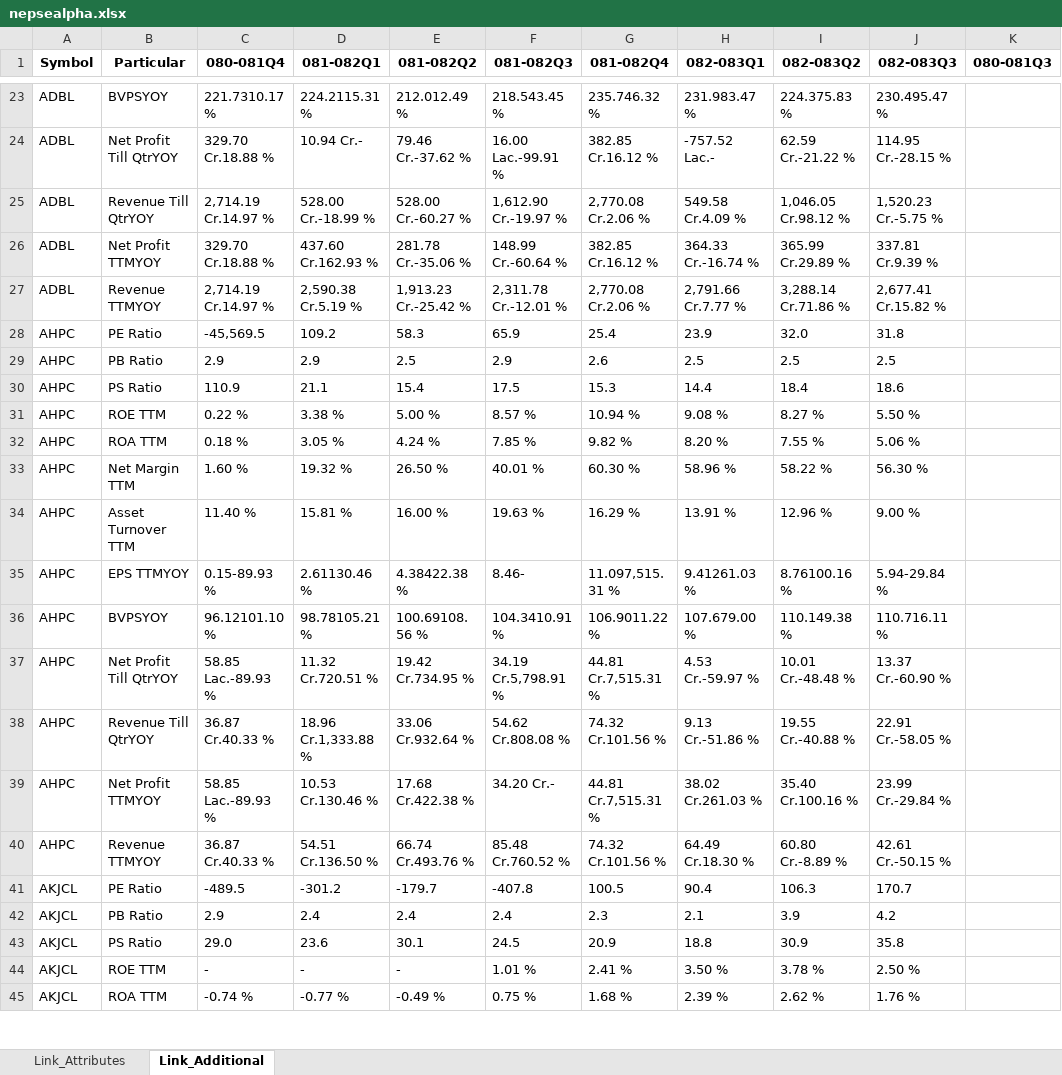
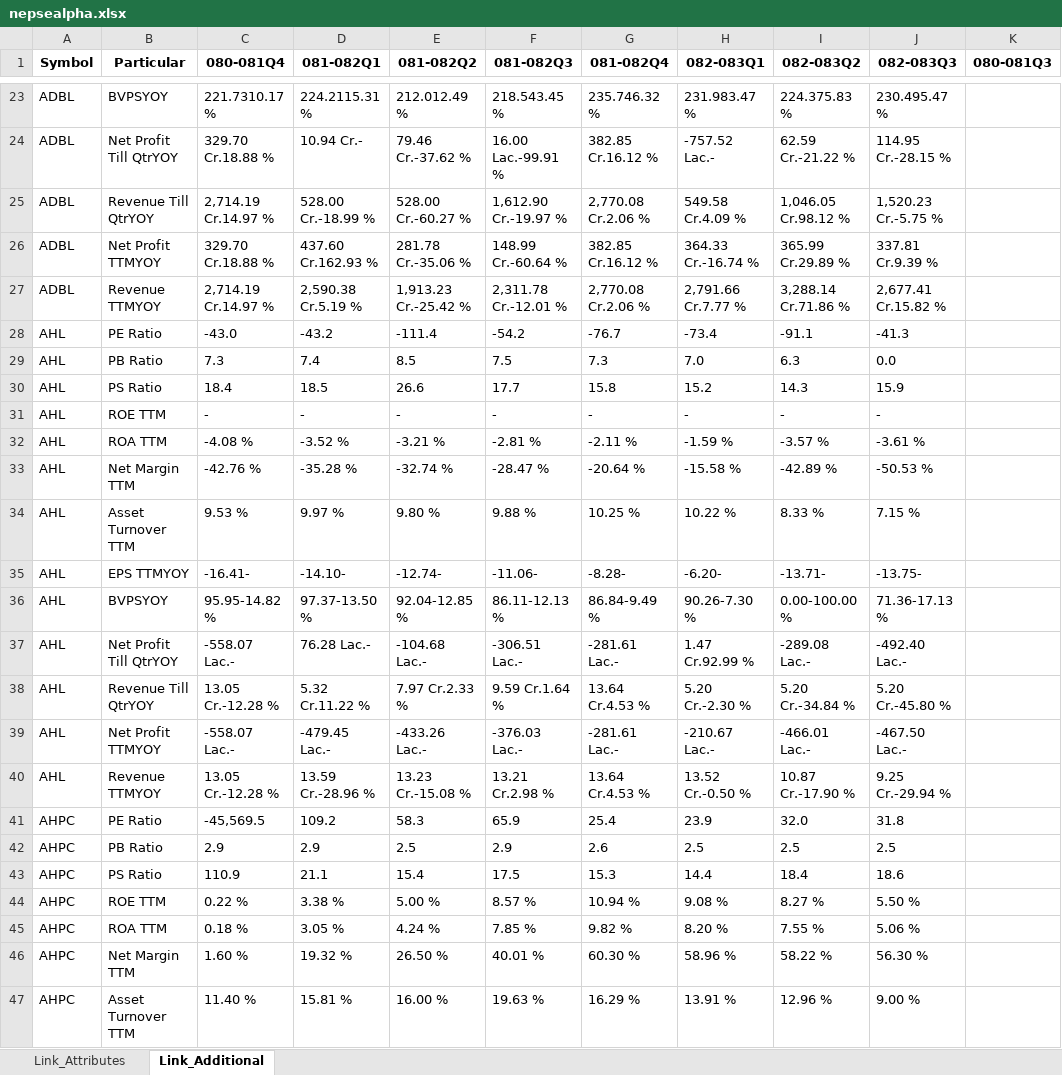
Before and after one commit to nikssspandey2000/nepsealphacrawl, an Excel workbook: nepsealpha.xlsx, sheet Link_Additional, drawn as a sheet; only a part is shown, gaps mark what is left out; the shorter side is filled out with more unchanged rows; values as stored, in another font and other column widths than the file's, no borders; the diff covers the shown part only; the diff names each change by its address in the sheet, - before the commit and + after, or states it on an @@ line.

```diff
--- a/nepsealpha.xlsx (sheet Link_Additional)
+++ b/nepsealpha.xlsx (sheet Link_Additional)
+row 28: AHL | PE Ratio | -43.0 | -43.2 | -111.4 | -54.2 | -76.7 | -73.4 | -91.1 | -41.3
+row 29: AHL | PB Ratio | 7.3 | 7.4 | 8.5 | 7.5 | 7.3 | 7.0 | 6.3 | 0.0
+row 30: AHL | PS Ratio | 18.4 | 18.5 | 26.6 | 17.7 | 15.8 | 15.2 | 14.3 | 15.9
+row 31: AHL | ROE TTM | - | - | - | - | - | - | - | -
+row 32: AHL | ROA TTM | -4.08 % | -3.52 % | -3.21 % | -2.81 % | -2.11 % | -1.59 % | -3.57 % | -3.61 %
+row 33: AHL | Net Margin TTM | -42.76 % | -35.28 % | -32.74 % | -28.47 % | -20.64 % | -15.58 % | -42.89 % | -50.53 %
+row 34: AHL | Asset Turnover TTM | 9.53 % | 9.97 % | 9.80 % | 9.88 % | 10.25 % | 10.22 % | 8.33 % | 7.15 %
+row 35: AHL | EPS TTMYOY | -16.41- | -14.10- | -12.74- | -11.06- | -8.28- | -6.20- | -13.71- | -13.75-
+row 36: AHL | BVPSYOY | 95.95-14.82 % | 97.37-13.50 % | 92.04-12.85 % | 86.11-12.13 % | 86.84-9.49 % | 90.26-7.30 % | 0.00-100.00 % | 71.36-17.13 %
+row 37: AHL | Net Profit Till QtrYOY | -558.07 Lac.- | 76.28 Lac.- | -104.68 Lac.- | -306.51 Lac.- | -281.61 Lac.- | 1.47 Cr.92.99 % | -289.08 Lac.- | -492.40 Lac.-
+row 38: AHL | Revenue Till QtrYOY | 13.05 Cr.-12.28 % | 5.32 Cr.11.22 % | 7.97 Cr.2.33 % | 9.59 Cr.1.64 % | 13.64 Cr.4.53 % | 5.20 Cr.-2.30 % | 5.20 Cr.-34.84 % | 5.20 Cr.-45.80 %
+row 39: AHL | Net Profit TTMYOY | -558.07 Lac.- | -479.45 Lac.- | -433.26 Lac.- | -376.03 Lac.- | -281.61 Lac.- | -210.67 Lac.- | -466.01 Lac.- | -467.50 Lac.-
+row 40: AHL | Revenue TTMYOY | 13.05 Cr.-12.28 % | 13.59 Cr.-28.96 % | 13.23 Cr.-15.08 % | 13.21 Cr.2.98 % | 13.64 Cr.4.53 % | 13.52 Cr.-0.50 % | 10.87 Cr.-17.90 % | 9.25 Cr.-29.94 %
```
Also changed, not shown: 39 added rows elsewhere in this sheet, sheet Link_Attributes, 4 other files.
